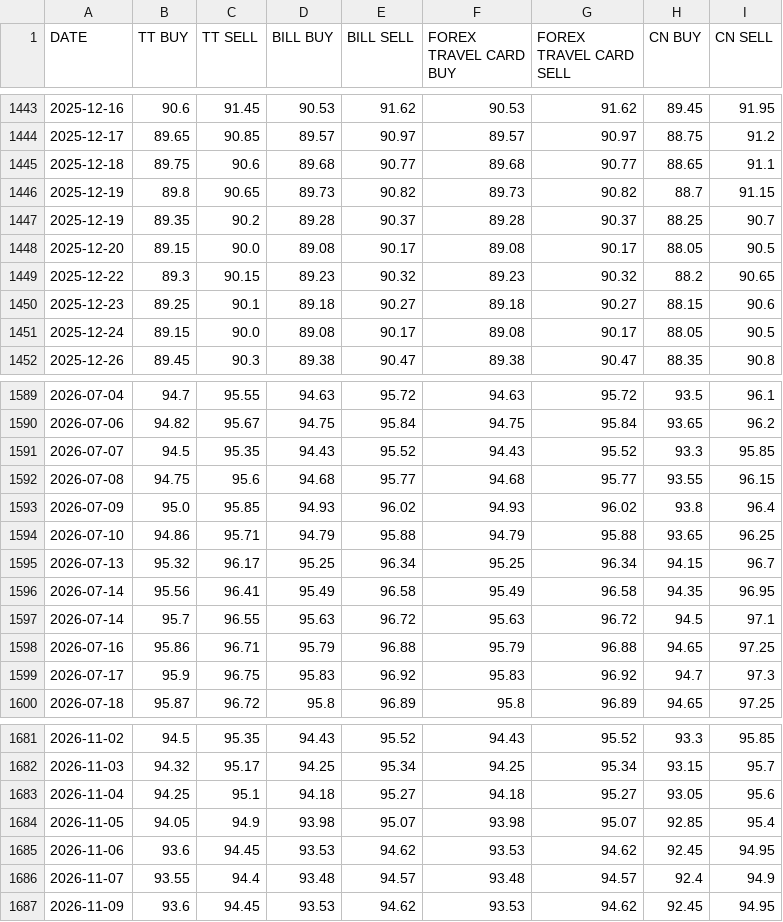
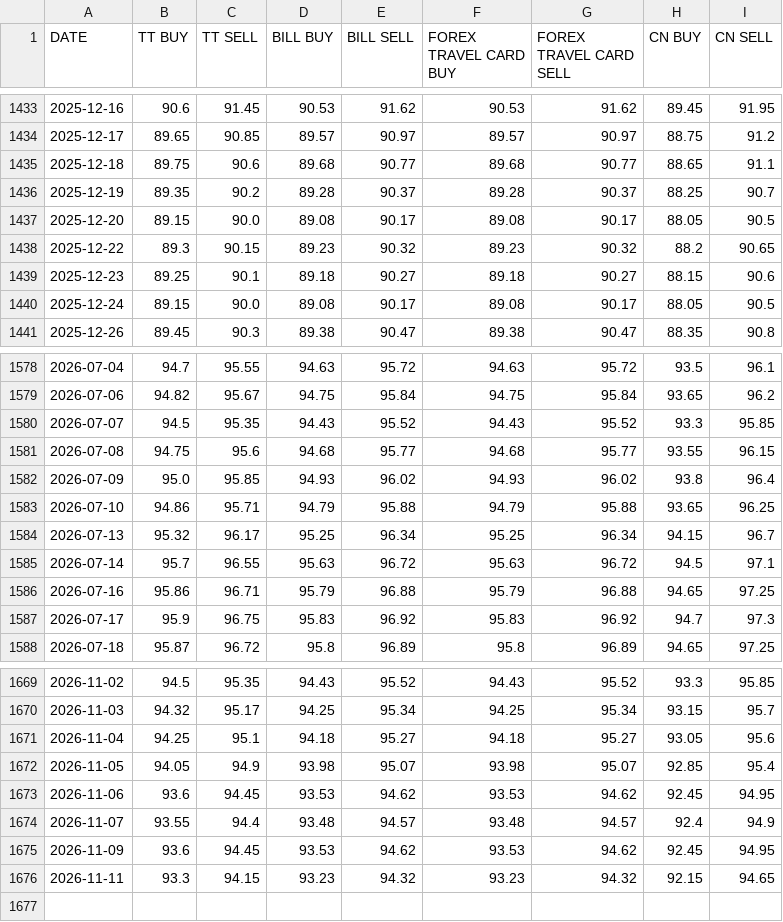
Before and after one commit to SatvirSingh98/ITR-FA-GENERATOR, a CSV file: data/SBI_FOREX_CARD_RATES_USD.csv, drawn as a sheet; only a part is shown, gaps mark what is left out; the diff covers the shown part only.

```diff
--- a/data/SBI_FOREX_CARD_RATES_USD.csv
+++ b/data/SBI_FOREX_CARD_RATES_USD.csv
@@ -1445,3 +1435,2 @@ DATE,TT BUY,TT SELL,BILL BUY,BILL SELL,FOREX TRAVEL CARD BUY,FOREX TRAVEL CARD S
 2025-12-18,89.75,90.6,89.68,90.77,89.68,90.77,88.65,91.1
-2025-12-19,89.8,90.65,89.73,90.82,89.73,90.82,88.7,91.15
 2025-12-19,89.35,90.2,89.28,90.37,89.28,90.37,88.25,90.7
@@ -1595,3 +1584,2 @@ DATE,TT BUY,TT SELL,BILL BUY,BILL SELL,FOREX TRAVEL CARD BUY,FOREX TRAVEL CARD S
 2026-07-13,95.32,96.17,95.25,96.34,95.25,96.34,94.15,96.7
-2026-07-14,95.56,96.41,95.49,96.58,95.49,96.58,94.35,96.95
 2026-07-14,95.7,96.55,95.63,96.72,95.63,96.72,94.5,97.1
@@ -1687 +1675,2 @@ DATE,TT BUY,TT SELL,BILL BUY,BILL SELL,FOREX TRAVEL CARD BUY,FOREX TRAVEL CARD S
 2026-11-09,93.6,94.45,93.53,94.62,93.53,94.62,92.45,94.95
+2026-11-11,93.3,94.15,93.23,94.32,93.23,94.32,92.15,94.65
```
Also changed, not shown: 10 removed rows elsewhere in this file.
